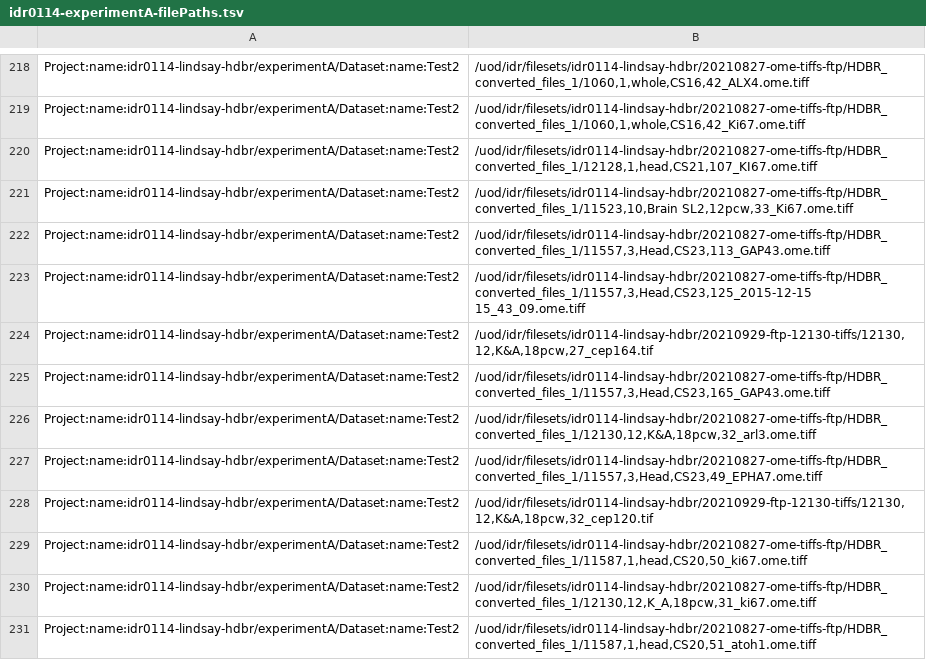
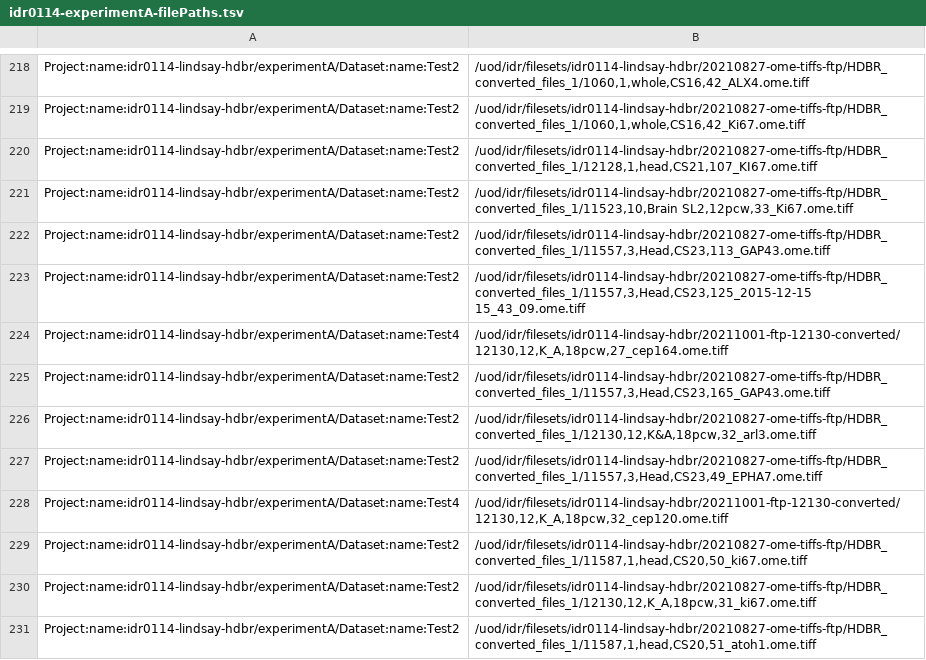
Before and after one commit to IDR/idr0114-lindsay-hdbr, a TSV file: experimentA/idr0114-experimentA-filePaths.tsv, drawn as a sheet; only a part is shown, gaps mark what is left out.

Commit message:
Replace the tiffs with no pyramids with newly submitted ome.tiffs

```diff
--- a/experimentA/idr0114-experimentA-filePaths.tsv
+++ b/experimentA/idr0114-experimentA-filePaths.tsv
@@ -223,3 +223,3 @@ Project:name:idr0114-lindsay-hdbr/experimentA/Dataset:name:Test2	/uod/idr/filese
 Project:name:idr0114-lindsay-hdbr/experimentA/Dataset:name:Test2	/uod/idr/filesets/idr0114-lindsay-hdbr/20210827-ome-tiffs-ftp/HDBR_converted_files_1/11557,3,Head,CS23,125_2015-12-15 15_43_09.ome.tiff
-Project:name:idr0114-lindsay-hdbr/experimentA/Dataset:name:Test2	/uod/idr/filesets/idr0114-lindsay-hdbr/20210929-ftp-12130-tiffs/12130,12,K&A,18pcw,27_cep164.tif
+Project:name:idr0114-lindsay-hdbr/experimentA/Dataset:name:Test4	/uod/idr/filesets/idr0114-lindsay-hdbr/20211001-ftp-12130-converted/12130,12,K_A,18pcw,27_cep164.ome.tiff
 Project:name:idr0114-lindsay-hdbr/experimentA/Dataset:name:Test2	/uod/idr/filesets/idr0114-lindsay-hdbr/20210827-ome-tiffs-ftp/HDBR_converted_files_1/11557,3,Head,CS23,165_GAP43.ome.tiff
@@ -227,3 +227,3 @@ Project:name:idr0114-lindsay-hdbr/experimentA/Dataset:name:Test2	/uod/idr/filese
 Project:name:idr0114-lindsay-hdbr/experimentA/Dataset:name:Test2	/uod/idr/filesets/idr0114-lindsay-hdbr/20210827-ome-tiffs-ftp/HDBR_converted_files_1/11557,3,Head,CS23,49_EPHA7.ome.tiff
-Project:name:idr0114-lindsay-hdbr/experimentA/Dataset:name:Test2	/uod/idr/filesets/idr0114-lindsay-hdbr/20210929-ftp-12130-tiffs/12130,12,K&A,18pcw,32_cep120.tif
+Project:name:idr0114-lindsay-hdbr/experimentA/Dataset:name:Test4	/uod/idr/filesets/idr0114-lindsay-hdbr/20211001-ftp-12130-converted/12130,12,K_A,18pcw,32_cep120.ome.tiff
 Project:name:idr0114-lindsay-hdbr/experimentA/Dataset:name:Test2	/uod/idr/filesets/idr0114-lindsay-hdbr/20210827-ome-tiffs-ftp/HDBR_converted_files_1/11587,1,head,CS20,50_ki67.ome.tiff
```
